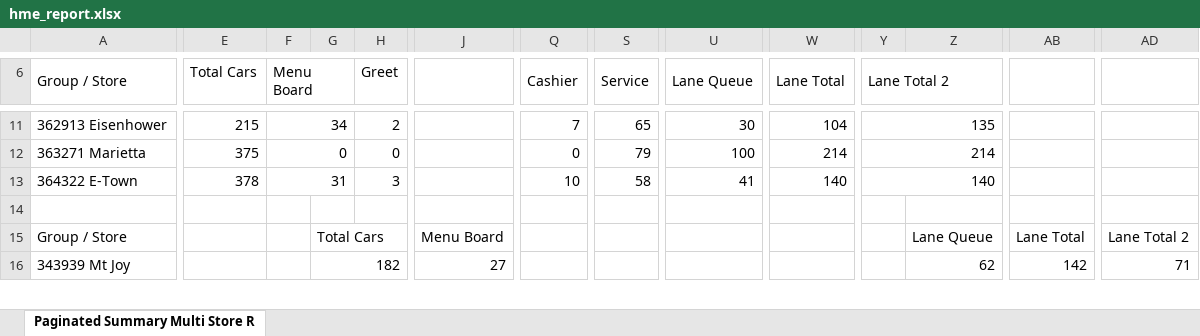
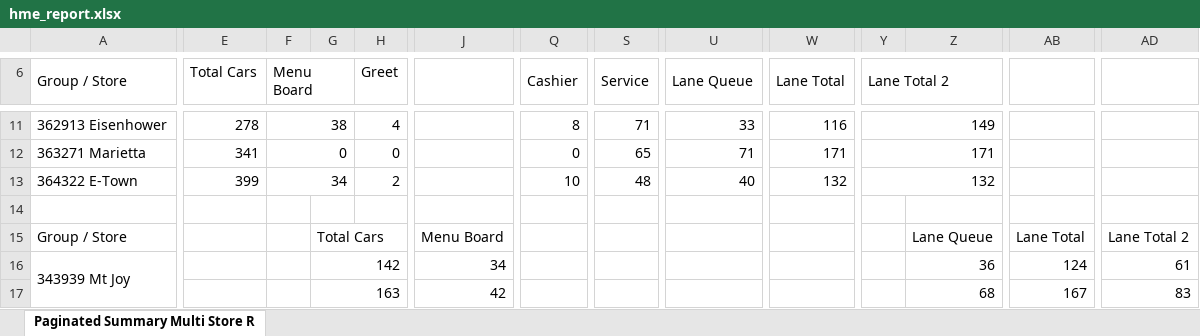
Before and after one commit to samargunners/Dunkin-sales-summary, an Excel workbook: data/hme/raw/hme_report.xlsx, sheet Paginated Summary Multi Store R, drawn as a sheet; only a part is shown, gaps mark what is left out; values as stored, in another font and other column widths than the file's, no cell formats; charts and pictures not drawn; rows hold the shown columns only; the diff covers the shown part only; the diff names each change by its address in the sheet, - before the commit and + after, or states it on an @@ line.

```diff
--- a/data/hme/raw/hme_report.xlsx (sheet Paginated Summary Multi Store R)
+++ b/data/hme/raw/hme_report.xlsx (sheet Paginated Summary Multi Store R)
-E11 (Total Cars): 215
+E11 (Total Cars): 278
-F11 (Menu Board): 34
+F11 (Menu Board): 38
-H11 (Greet): 2
+H11 (Greet): 4
-Q11 (Cashier): 7
+Q11 (Cashier): 8
-S11 (Service): 65
+S11 (Service): 71
-U11 (Lane Queue): 30
+U11 (Lane Queue): 33
-W11 (Lane Total): 104
+W11 (Lane Total): 116
-Y11 (Lane Total 2): 135
+Y11 (Lane Total 2): 149
-E12 (Total Cars): 375
+E12 (Total Cars): 341
-S12 (Service): 79
+S12 (Service): 65
-U12 (Lane Queue): 100
+U12 (Lane Queue): 71
-W12 (Lane Total): 214
+W12 (Lane Total): 171
-Y12 (Lane Total 2): 214
+Y12 (Lane Total 2): 171
-E13 (Total Cars): 378
+E13 (Total Cars): 399
-F13 (Menu Board): 31
+F13 (Menu Board): 34
-H13 (Greet): 3
+H13 (Greet): 2
-S13 (Service): 58
+S13 (Service): 48
-U13 (Lane Queue): 41
+U13 (Lane Queue): 40
-W13 (Lane Total): 140
+W13 (Lane Total): 132
-Y13 (Lane Total 2): 140
+Y13 (Lane Total 2): 132
-G16: 182
+G16: 142
-J16: 27
+J16: 34
-Z16: 62
+Z16: 36
-AB16: 142
+AB16: 124
-AD16: 71
+AD16: 61
+row 17:  |  |  | 163 |  | 42 |  |  |  |  |  | 68 | 167 | 83
```
Also changed, not shown: 12 added rows, 13 removed rows and 130 edited cells elsewhere in this sheet, cell formats, data/hme/transformed/hme_transformed.xlsx, 37 other files.
